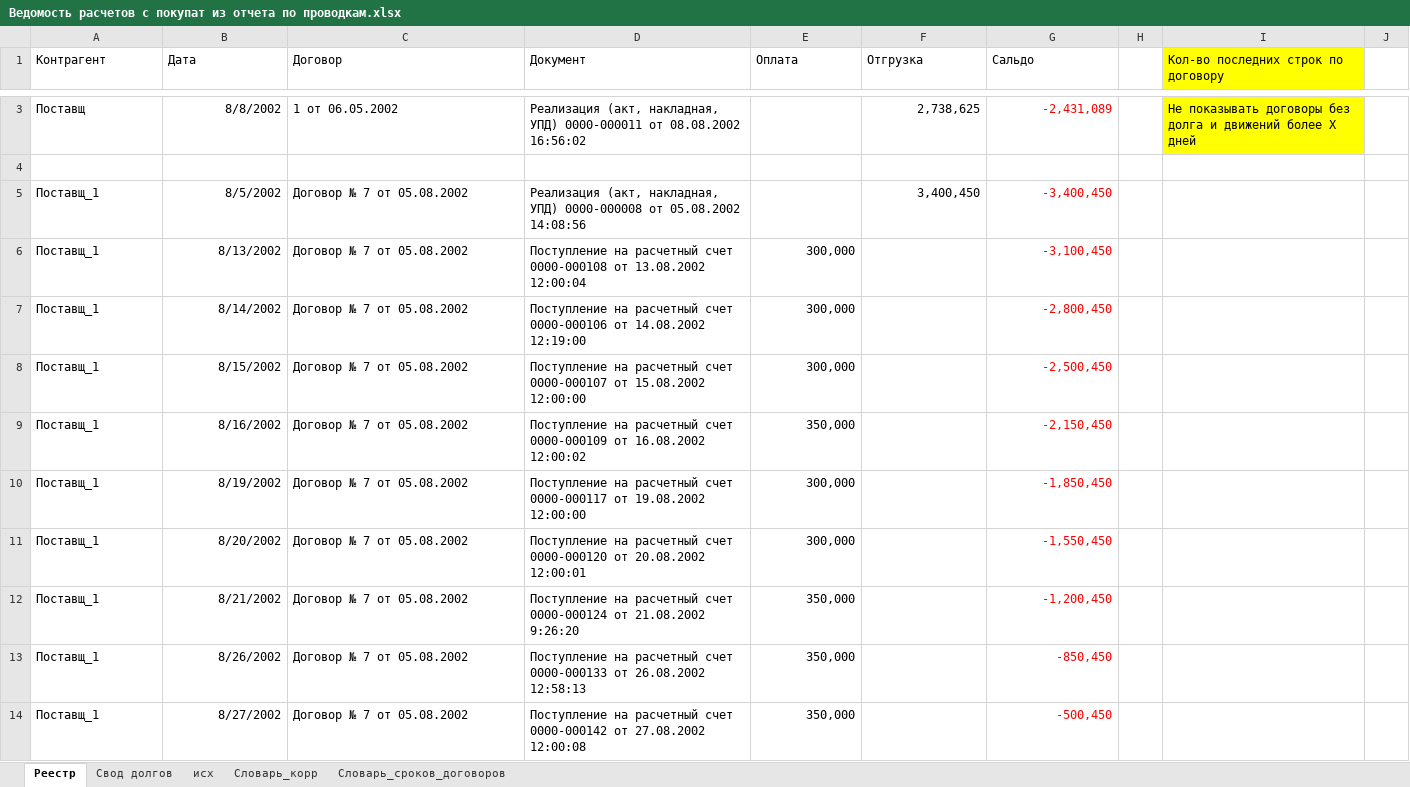
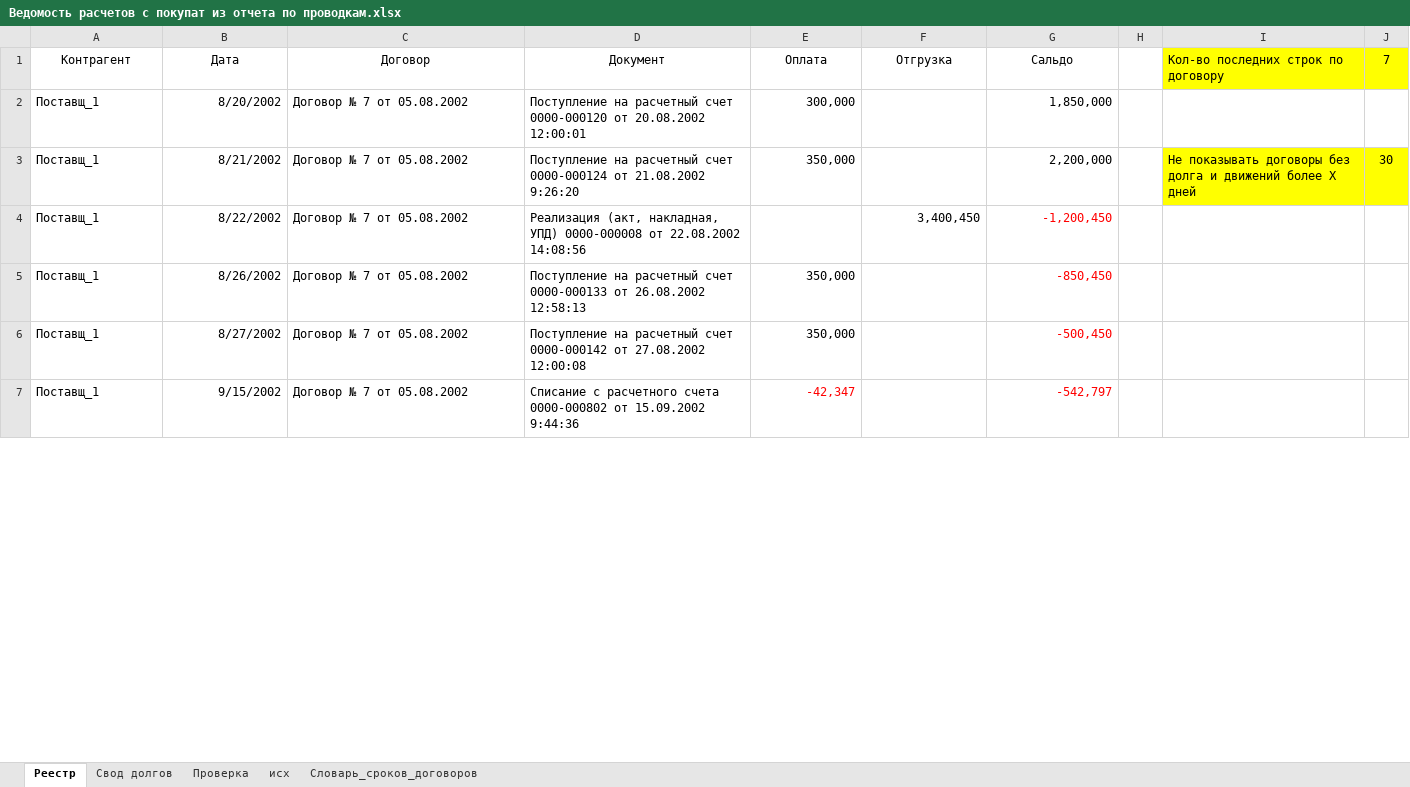
Before and after one commit to Anatoly-Kozlov/M_pet_projects, an Excel workbook: 01. Ведомость расчетов с покупателями/Ведомость расчетов с покупат из отчета по проводкам.xlsx, sheet Реестр, drawn as a sheet; only a part is shown, gaps mark what is left out; values as stored, in another font and other column widths than the file's, no borders; conditional formats and table styles not drawn; removed rows and columns are numbered as before the commit, all else as after; the diff covers the shown part only; the diff names each change by its address in the sheet, - before the commit and + after, or states it on an @@ line.

```diff
--- a/01. Ведомость расчетов с покупателями/Ведомость расчетов с покупат из отчета по проводкам.xlsx (sheet Реестр)
+++ b/01. Ведомость расчетов с покупателями/Ведомость расчетов с покупат из отчета по проводкам.xlsx (sheet Реестр)
-sheet tab: Словарь_корр
+sheet tab: Проверка
-A1:G1 alignment: left
+A1:G1 alignment: center
-J1: (empty)
+J1: 7
-J1 fill: none
+J1 fill: #FFFF00
-row 3: Поставщ | 8/8/2002 | 1 от 06.05.2002 | Реализация (акт, накладная, УПД) 0000-000011 от 08.08.2002 16:56:02 |  | 2,738,625 | -2,431,089 |  | Не показывать договоры без долга и движений более Х дней
-row 4: (empty)
-row 5: Поставщ_1 | 8/5/2002 | Договор № 7 от 05.08.2002 | Реализация (акт, накладная, УПД) 0000-000008 от 05.08.2002 14:08:56 |  | 3,400,450 | -3,400,450
-row 6: Поставщ_1 | 8/13/2002 | Договор № 7 от 05.08.2002 | Поступление на расчетный счет 0000-000108 от 13.08.2002 12:00:04 | 300,000 |  | -3,100,450
-row 7: Поставщ_1 | 8/14/2002 | Договор № 7 от 05.08.2002 | Поступление на расчетный счет 0000-000106 от 14.08.2002 12:19:00 | 300,000 |  | -2,800,450
-row 8: Поставщ_1 | 8/15/2002 | Договор № 7 от 05.08.2002 | Поступление на расчетный счет 0000-000107 от 15.08.2002 12:00:00 | 300,000 |  | -2,500,450
-row 9: Поставщ_1 | 8/16/2002 | Договор № 7 от 05.08.2002 | Поступление на расчетный счет 0000-000109 от 16.08.2002 12:00:02 | 350,000 |  | -2,150,450
-row 10: Поставщ_1 | 8/19/2002 | Договор № 7 от 05.08.2002 | Поступление на расчетный счет 0000-000117 от 19.08.2002 12:00:00 | 300,000 |  | -1,850,450
-G2 (Сальдо): -1,550,450
+G2 (Сальдо): 1,850,000
-G2:G3 text colour: #FF0000
+G2:G3 text colour: black
-G3 (Сальдо): -1,200,450
+G3 (Сальдо): 2,200,000
-I3: (empty)
+I3: Не показывать договоры без долга и движений более Х дней
-I3:J3 fill: none
+I3:J3 fill: #FFFF00
-J3 (7): (empty)
+J3 (7): 30
+row 4: Поставщ_1 | 8/22/2002 | Договор № 7 от 05.08.2002 | Реализация (акт, накладная, УПД) 0000-000008 от 22.08.2002 14:08:56 |  | 3,400,450 | -1,200,450
+row 7: Поставщ_1 | 9/15/2002 | Договор № 7 от 05.08.2002 | Списание с расчетного счета 0000-000802 от 15.09.2002 9:44:36 | -42,347 |  | -542,797
```
Also changed, not shown: 4 added rows, 11 removed rows and 5 edited cells elsewhere in this sheet, sheet исх, sheet Свод долгов, sheet Словарь_сроков_договоров, hidden cells.
